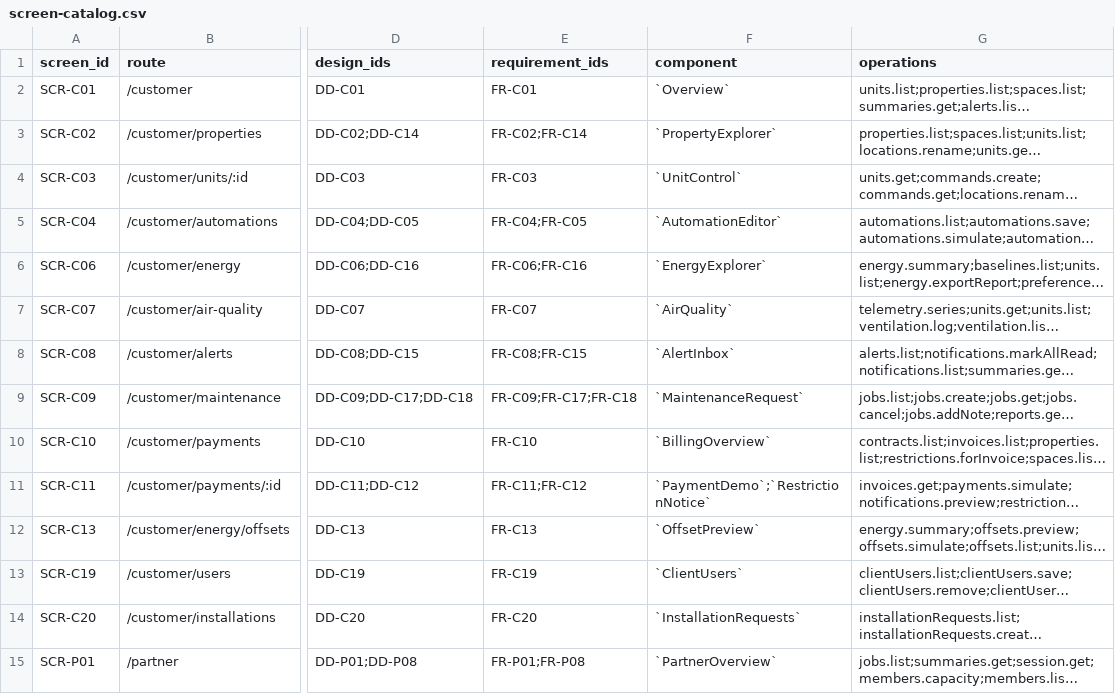
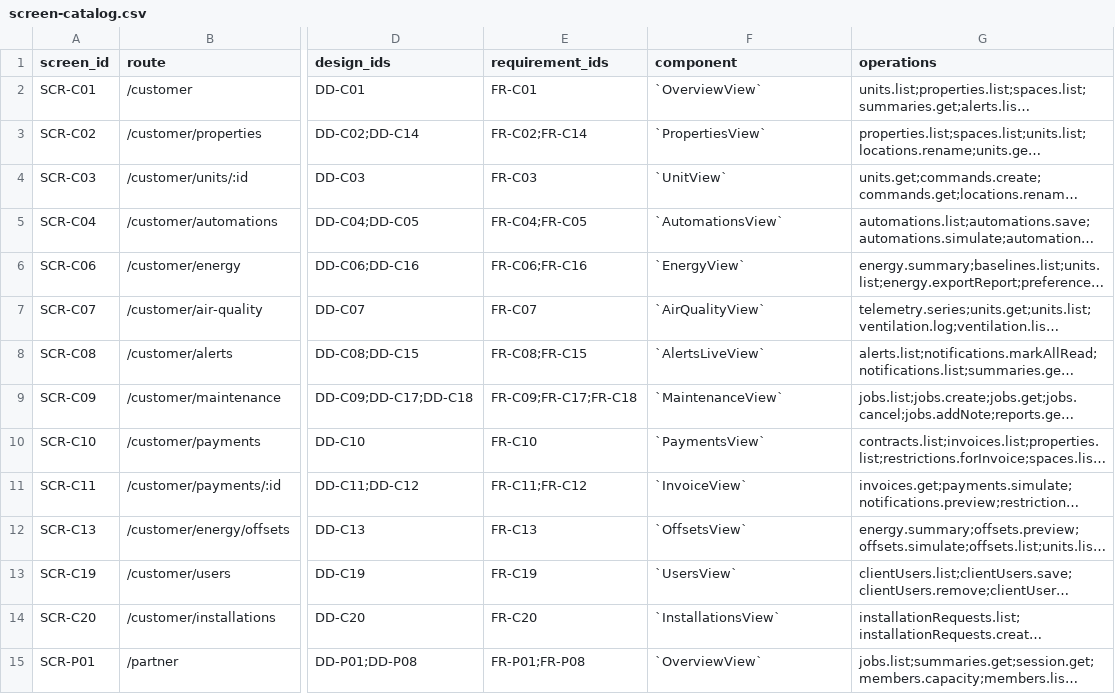
Before and after one commit to Aquarius0715/AC-Project, a CSV file: docs/03-uiux/screen-catalog.csv, drawn as a sheet; only a part is shown, gaps mark what is left out; long unchanged cells end in …; the diff covers the shown part only; the diff names each change by its address in the sheet, - before the commit and + after, or states it on an @@ line.

```diff
--- a/docs/03-uiux/screen-catalog.csv
+++ b/docs/03-uiux/screen-catalog.csv
-F2 (component): `Overview`
+F2 (component): `OverviewView`
-F3 (component): `PropertyExplorer`
+F3 (component): `PropertiesView`
-F4 (component): `UnitControl`
+F4 (component): `UnitView`
-F5 (component): `AutomationEditor`
+F5 (component): `AutomationsView`
-F6 (component): `EnergyExplorer`
+F6 (component): `EnergyView`
-F7 (component): `AirQuality`
+F7 (component): `AirQualityView`
-F8 (component): `AlertInbox`
+F8 (component): `AlertsLiveView`
-F9 (component): `MaintenanceRequest`
+F9 (component): `MaintenanceView`
-F10 (component): `BillingOverview`
+F10 (component): `PaymentsView`
-F11 (component): `PaymentDemo`;`RestrictionNotice`
+F11 (component): `InvoiceView`
-F12 (component): `OffsetPreview`
+F12 (component): `OffsetsView`
-F13 (component): `ClientUsers`
+F13 (component): `UsersView`
-F14 (component): `InstallationRequests`
+F14 (component): `InstallationsView`
-F15 (component): `PartnerOverview`
+F15 (component): `OverviewView`
```
Also changed, not shown: 31 edited cells elsewhere in this file, 5 other files.
